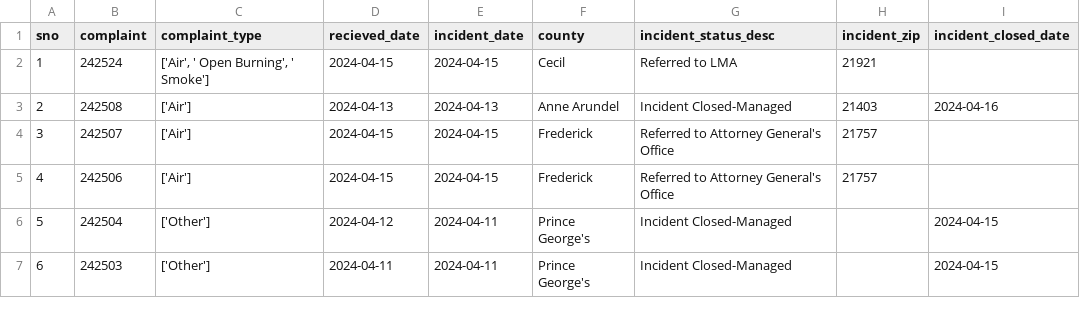
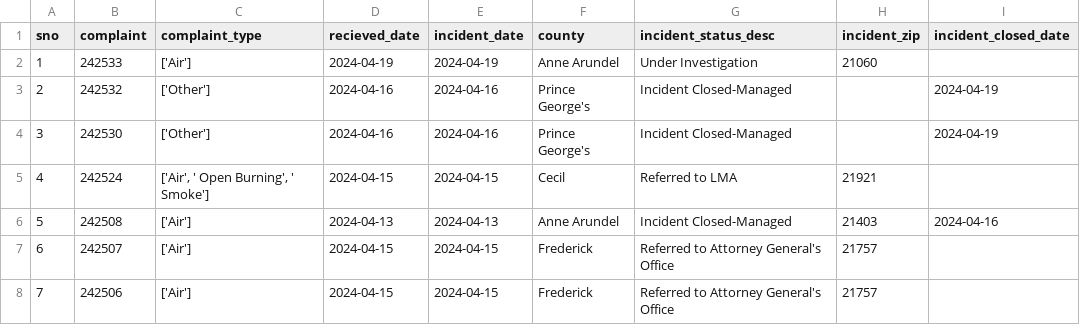
Before and after one commit to johnfcampbell/nicar24pipeline, a CSV file: exported_data/all_complaints.csv, drawn as a sheet; only a part is shown; the shorter side is filled out with more unchanged rows; addresses are those after the commit; the diff names each change by its address in the sheet, - before the commit and + after, or states it on an @@ line.

```diff
--- a/exported_data/all_complaints.csv
+++ b/exported_data/all_complaints.csv
+row 2: 1 | 242533 | ['Air'] | 2024-04-19 | 2024-04-19 | Anne Arundel | Under Investigation | 21060
+row 3: 2 | 242532 | ['Other'] | 2024-04-16 | 2024-04-16 | Prince George's | Incident Closed-Managed |  | 2024-04-19
+row 4: 3 | 242530 | ['Other'] | 2024-04-16 | 2024-04-16 | Prince George's | Incident Closed-Managed |  | 2024-04-19
@@ column A (sno) renumbered from row 5 down @@
```
Also changed, not shown: exported_data/complaint_type_frequency.csv.
